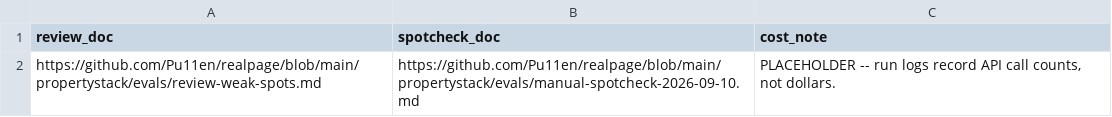
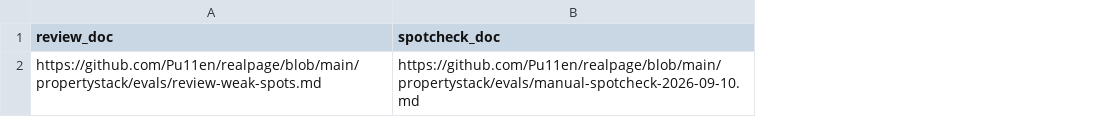
Before and after one commit to Pu11en/realpage, a CSV file: propertystack/data/cranesignal-build/kb/cranesignal-accuracy-docs.csv, drawn as a sheet; the diff names each change by its address in the sheet, - before the commit and + after, or states it on an @@ line.

```diff
--- a/propertystack/data/cranesignal-build/kb/cranesignal-accuracy-docs.csv
+++ b/propertystack/data/cranesignal-build/kb/cranesignal-accuracy-docs.csv
-column C (cost_note), row 2: PLACEHOLDER -- run logs record API call counts, not dollars.
```
Also changed, not shown: propertystack/data/cranesignal-build/kb/cranesignal-buildbot-examples.csv, propertystack/data/cranesignal-build/kb/cranesignal-buildbot-summary.csv, 8 other files.
